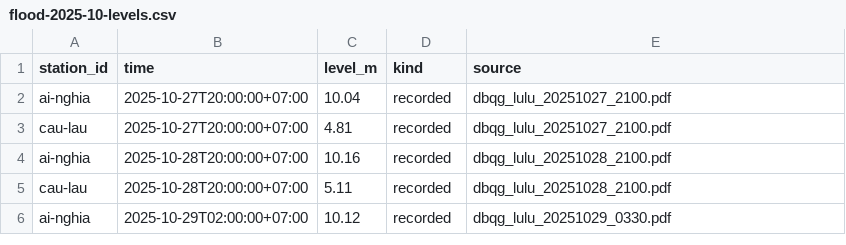
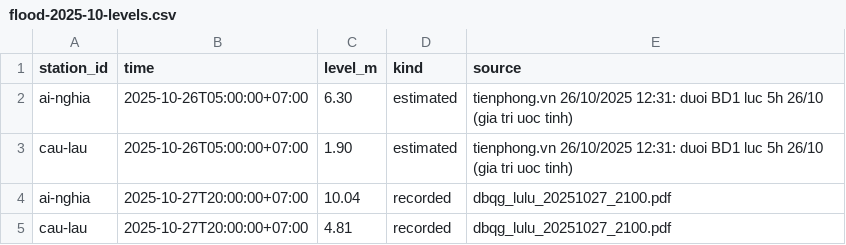
Before and after one commit to Regnum771/WebAtlas, a CSV file: packages/atlas-data/data/seeds/flood-2025-10-levels.csv, drawn as a sheet; only a part is shown; the shorter side is filled out with more unchanged rows.

```diff
--- a/packages/atlas-data/data/seeds/flood-2025-10-levels.csv
+++ b/packages/atlas-data/data/seeds/flood-2025-10-levels.csv
@@ -1,2 +1,4 @@
 station_id,time,level_m,kind,source
+ai-nghia,2025-10-26T05:00:00+07:00,6.30,estimated,tienphong.vn 26/10/2025 12:31: duoi BD1 luc 5h 26/10 (gia tri uoc tinh)
+cau-lau,2025-10-26T05:00:00+07:00,1.90,estimated,tienphong.vn 26/10/2025 12:31: duoi BD1 luc 5h 26/10 (gia tri uoc tinh)
 ai-nghia,2025-10-27T20:00:00+07:00,10.04,recorded,dbqg_lulu_20251027_2100.pdf
```
Also changed, not shown: 15 other files.
